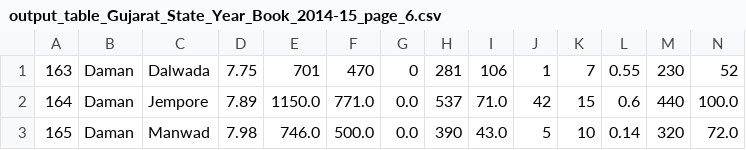
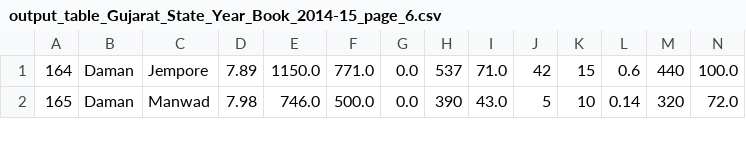
Before and after one commit to Ethan0456/Major-Project, a CSV file: table_data/2014/output_table_Gujarat_State_Year_Book_2014-15_page_6.csv, drawn as a sheet; only a part is shown; rows hold the shown columns only; the diff names each change by its address in the sheet, - before the commit and + after, or states it on an @@ line.

```diff
--- a/table_data/2014/output_table_Gujarat_State_Year_Book_2014-15_page_6.csv
+++ b/table_data/2014/output_table_Gujarat_State_Year_Book_2014-15_page_6.csv
-row 1: 163 | Daman | Dalwada | 7.75 | 701 | 470 | 0 | 281 | 106 | 1 | 7 | 0.55 | 230 | 52
```
Also changed, not shown: table_data/2014/output_table_Gujarat_State_Year_Book_2014-15_page_10.csv, table_data/2014/output_table_Gujarat_State_Year_Book_2014-15_page_2.csv, 7 other files.
